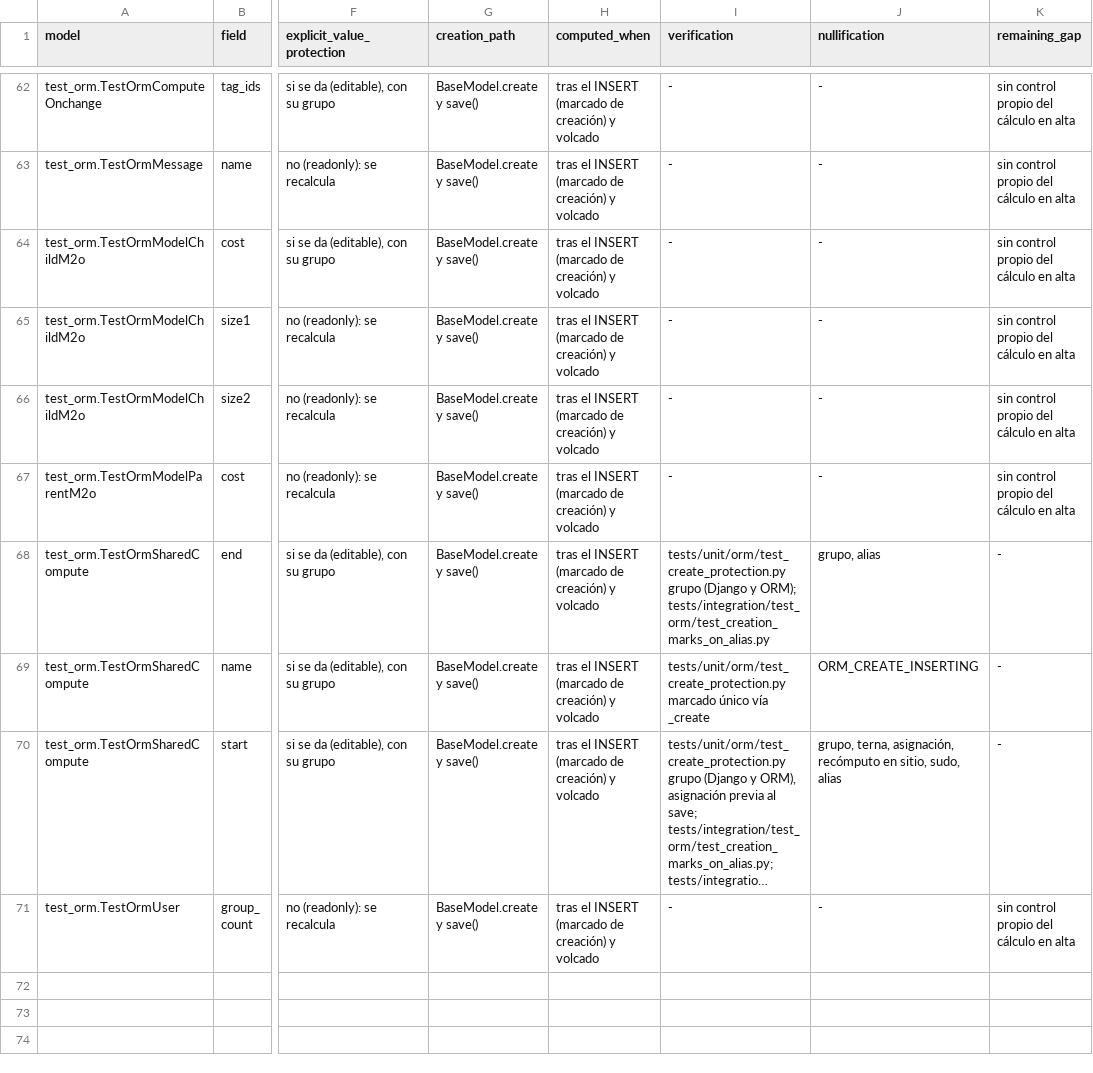
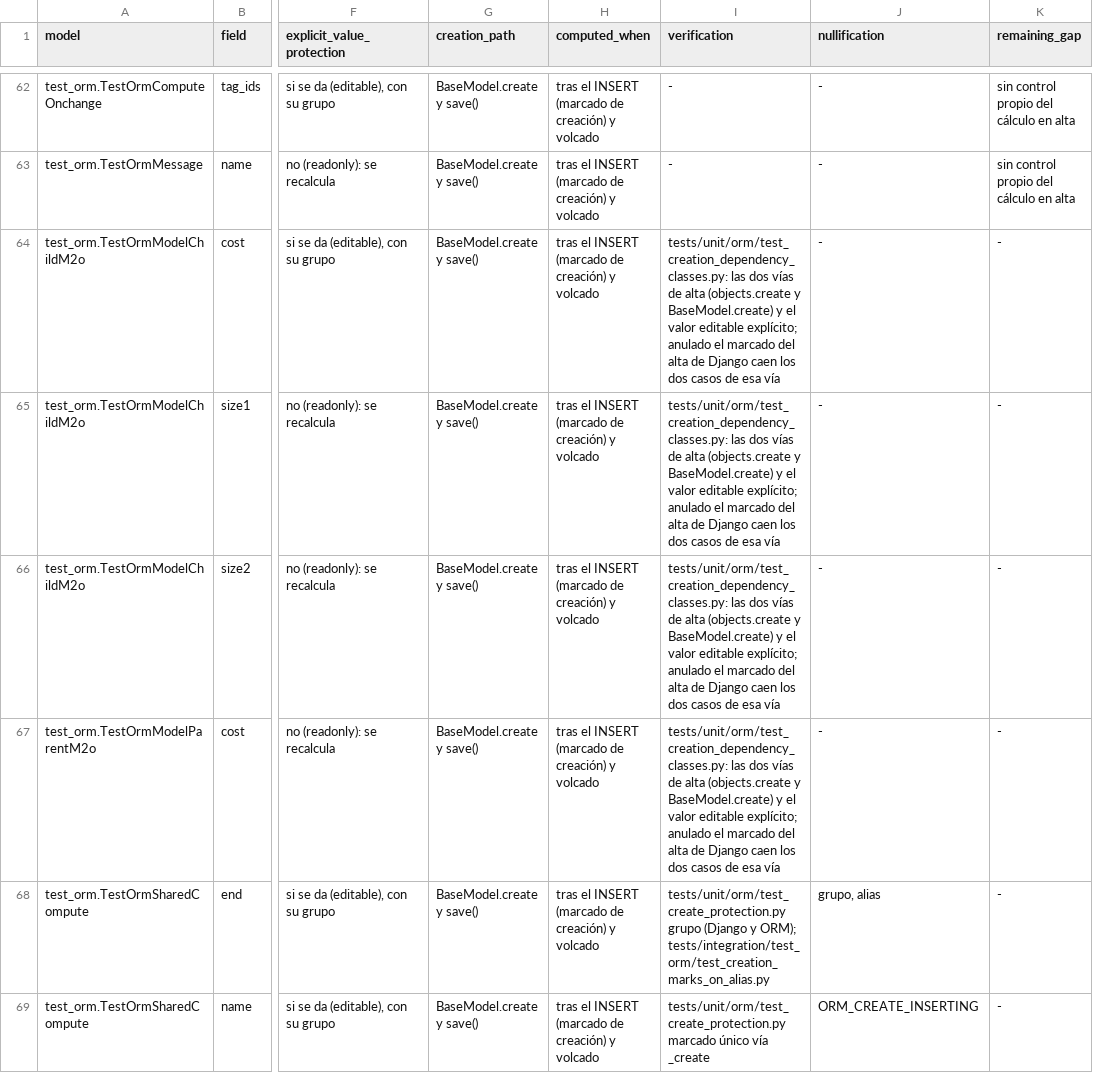
Before and after one commit to jcg-admin/kaupamex-api, a TSV file: scripts/workbench/orm-continuation-plan-20261103T095630/outputs/stored-compute-fields-20261112.tsv, drawn as a sheet; only a part is shown, gaps mark what is left out; the shorter side is filled out with more unchanged rows; long unchanged cells end in …; the diff names each change by its address in the sheet, - before the commit and + after, or states it on an @@ line.

Commit message:
Control three creation dependency classes
The stored compute matrix left three dependency classes without a
control of their computation on creation: a many2one dependency
feeding a readonly group of two fields, an editable compute on the
record's own field, and an upward aggregation through a one2many,
where creating a child has to mark its parent.

The control uses the source test models for exactly those classes
and exercises both creation paths, Django's objects.create and
BaseModel.create, with the values the source computes. It passed on
first run, so no code changes: it is a control, and it discriminates.
Without the Django creation marking its two cases fail and the ORM
path survives; without the protection of given values only the
explicit-cost case fails. The four matrix rows it covers now point
at it; 51 rows remain open.

```diff
--- a/scripts/workbench/orm-continuation-plan-20261103T095630/outputs/stored-compute-fields-20261112.tsv
+++ b/scripts/workbench/orm-continuation-plan-20261103T095630/outputs/stored-compute-fields-20261112.tsv
-I64:I67 (verification): -
+I64:I67 (verification): tests/unit/orm/test_creation_dependency_classes.py: las dos vías de alta (objects.create y BaseModel.create) y el valor editable explícito; anulado el marcado del alta de Django caen los dos casos de esa vía
-K64:K67 (remaining_gap): sin control propio del cálculo en alta
+K64:K67 (remaining_gap): -
```
Also changed, not shown: 1 other file.
